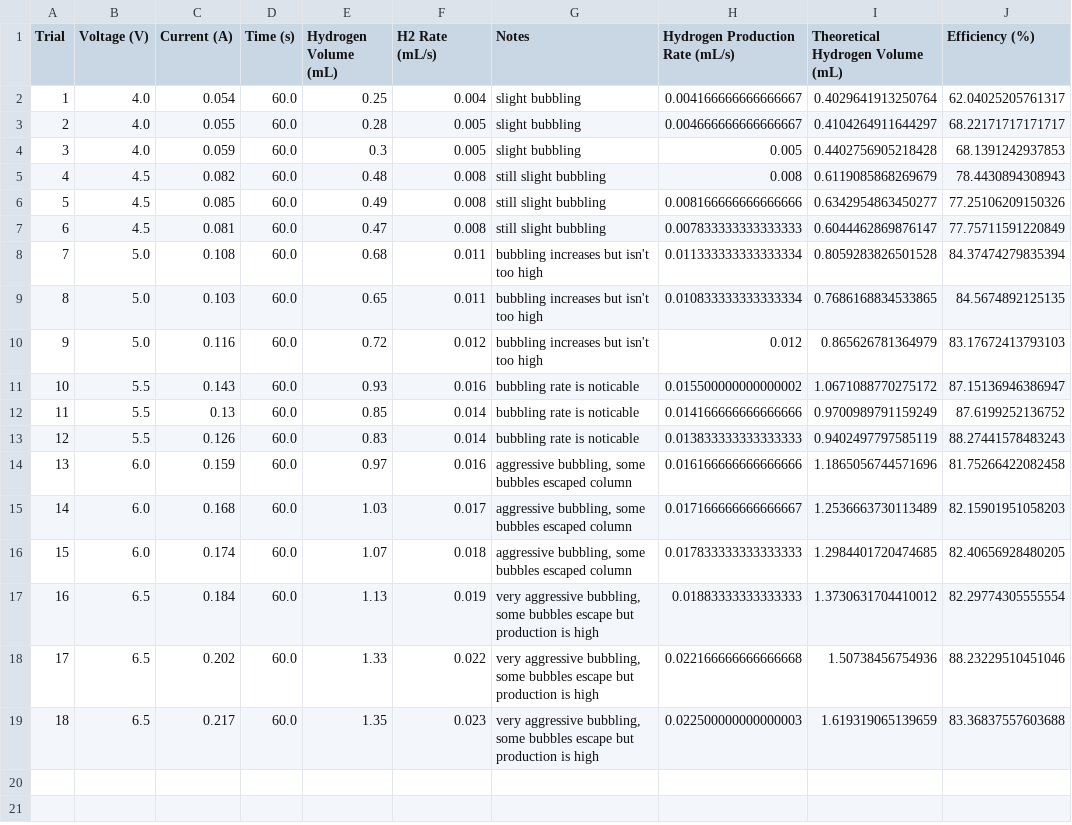
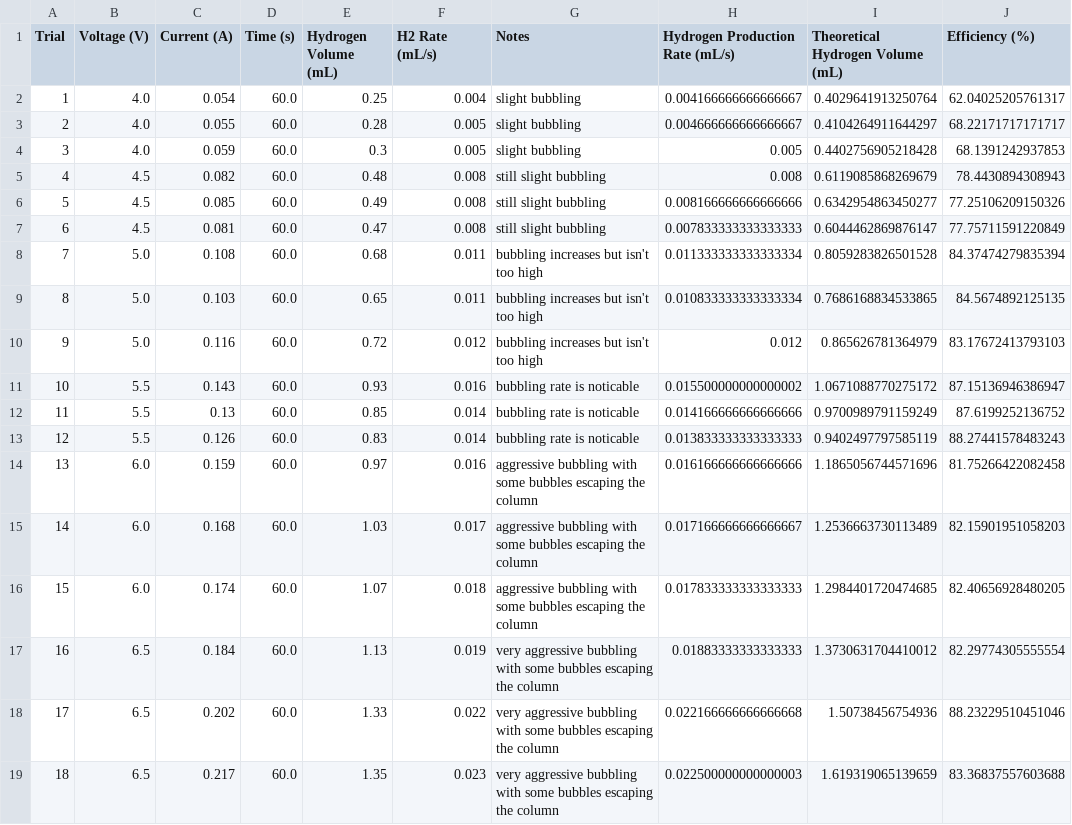
Before and after one commit to johnsonto07/hydrogen-electrolyzer-analysis, a CSV file: data/electrolysis_data_processed.csv, drawn as a sheet; only a part is shown; the diff names each change by its address in the sheet, - before the commit and + after, or states it on an @@ line.

Commit message:
Update electrolysis_data_processed.csv

```diff
--- a/data/electrolysis_data_processed.csv
+++ b/data/electrolysis_data_processed.csv
-G14:G16 (Notes): aggressive bubbling, some bubbles escaped column
+G14:G16 (Notes): aggressive bubbling with some bubbles escaping the column
-G17:G19 (Notes): very aggressive bubbling, some bubbles escape but production is high
+G17:G19 (Notes): very aggressive bubbling with some bubbles escaping the column
```
